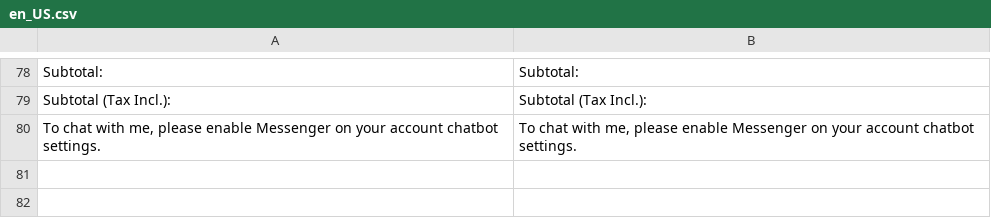
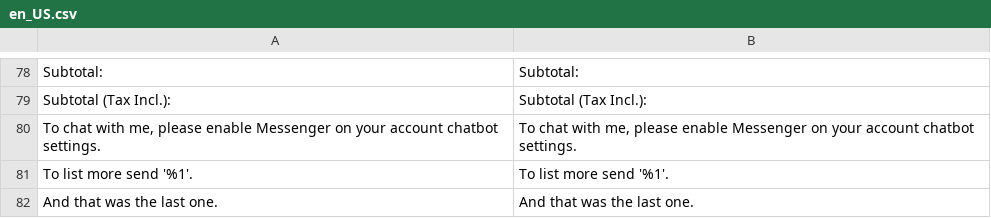
Before and after one commit to blopa/Magento-Chatbot, a CSV file: Magento2/app/code/Werules/Chatbot/i18n/en_US.csv, drawn as a sheet; only a part is shown, gaps mark what is left out.

Commit message:
properly setting lastCommandDetails

```diff
--- a/Magento2/app/code/Werules/Chatbot/i18n/en_US.csv
+++ b/Magento2/app/code/Werules/Chatbot/i18n/en_US.csv
@@ -80 +80,3 @@
 "To chat with me, please enable Messenger on your account chatbot settings.","To chat with me, please enable Messenger on your account chatbot settings."
+"To list more send '%1'.","To list more send '%1'."
+"And that was the last one.","And that was the last one."
```
Also changed, not shown: 2 other files.
